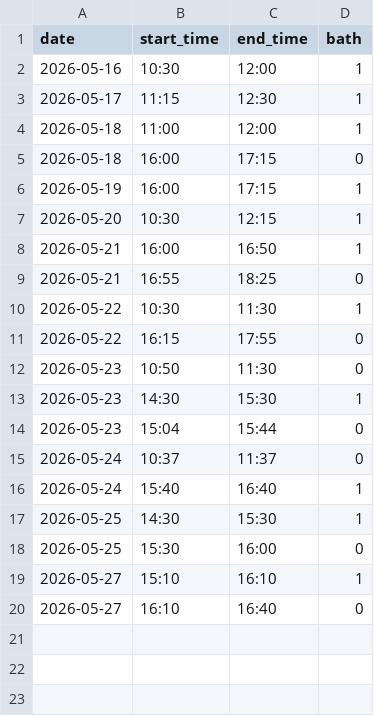
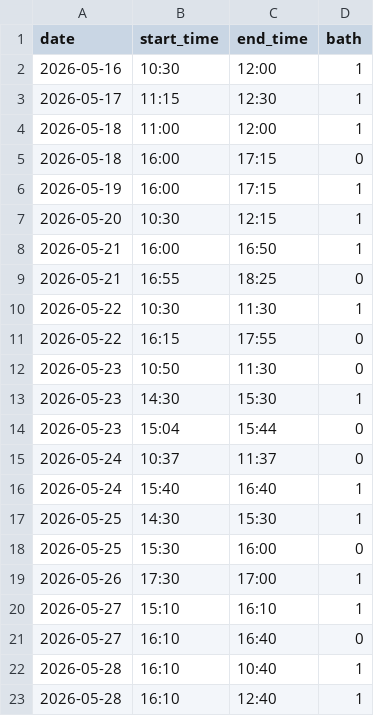
Before and after one commit to gderiddershanghai/hua-duo, a CSV file: data/skin.csv, drawn as a sheet.

Commit message:
Quick commit

```diff
--- a/data/skin.csv
+++ b/data/skin.csv
@@ -18,3 +18,6 @@ date,start_time,end_time,bath
 2026-05-25,15:30,16:00,0
+2026-05-26,17:30,17:00,1
 2026-05-27,15:10,16:10,1
 2026-05-27,16:10,16:40,0
+2026-05-28,16:10,10:40,1
+2026-05-28,16:10,12:40,1
```
